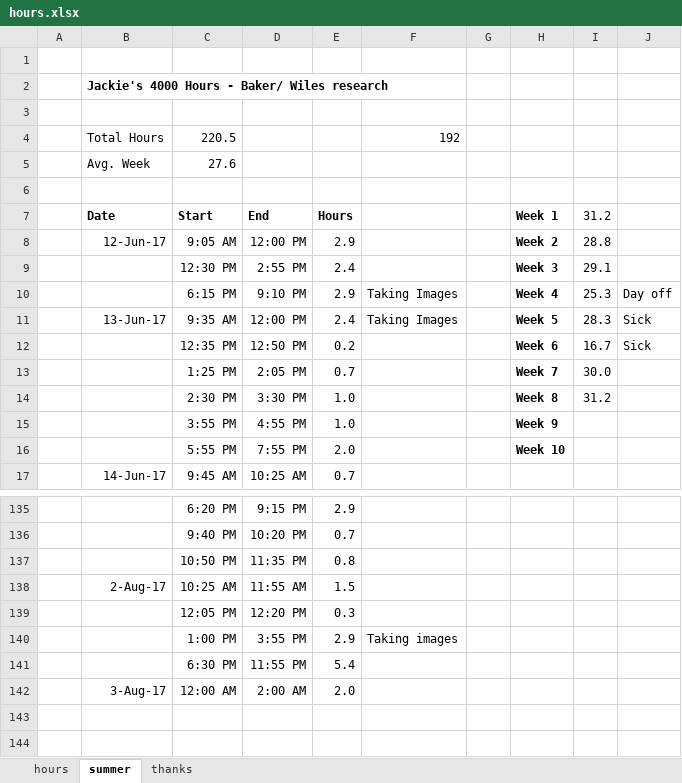
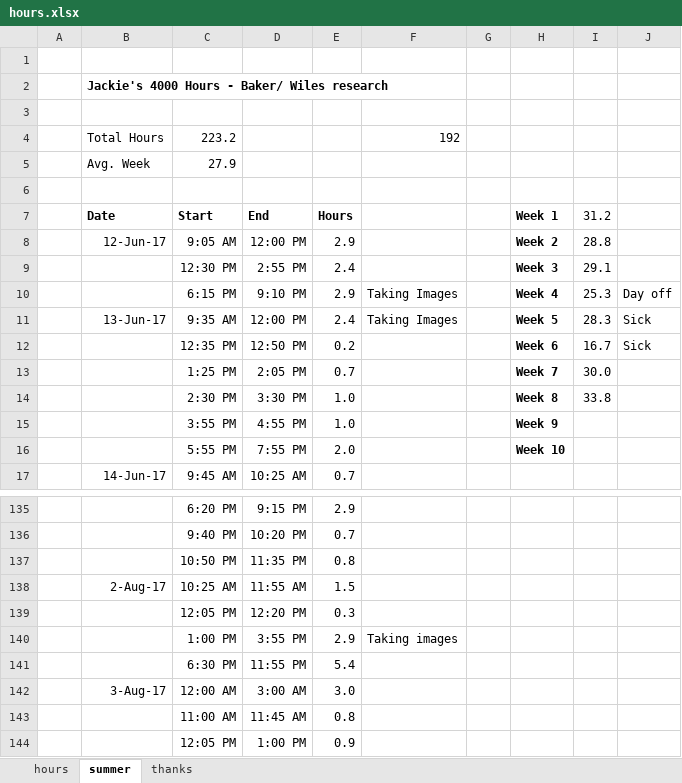
Before and after one commit to jLoven/hardness_test_area_detection, an Excel workbook: hours.xlsx, sheet summer, drawn as a sheet; only a part is shown, gaps mark what is left out; values as stored, in another font and other column widths than the file's, no borders; charts and pictures not drawn; the diff names each change by its address in the sheet, - before the commit and + after, or states it on an @@ line.

```diff
--- a/hours.xlsx (sheet summer)
+++ b/hours.xlsx (sheet summer)
-C4: 220.5
+C4: 223.2
-C5: 27.6
+C5: 27.9
-I14: 31.2
+I14: 33.8
-D142: 2:00 AM
+D142: 3:00 AM
-E142: 2.0
+E142: 3.0
+row 143:  |  | 11:00 AM | 11:45 AM | 0.8
+row 144:  |  | 12:05 PM | 1:00 PM | 0.9
```
Also changed, not shown: charts or pictures, data/data_error_analysis.xlsx, 4 other files.
